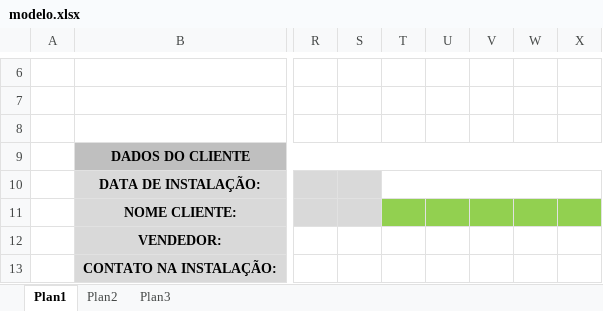
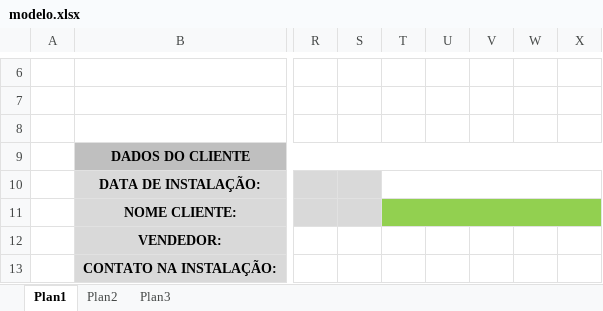
Before and after one commit to Roonyx43/DEAQuimica, an Excel workbook: ProjetoDEA-main/modelo.xlsx, sheet Plan1, drawn as a sheet; only a part is shown, gaps mark what is left out; values as stored, in another font and other column widths than the file's, no borders; charts and pictures not drawn; the diff names each change by its address in the sheet, - before the commit and + after, or states it on an @@ line.

```diff
--- a/ProjetoDEA-main/modelo.xlsx (sheet Plan1)
+++ b/ProjetoDEA-main/modelo.xlsx (sheet Plan1)
+T11:X11 merged
```
Also changed, not shown: 3 other files.
